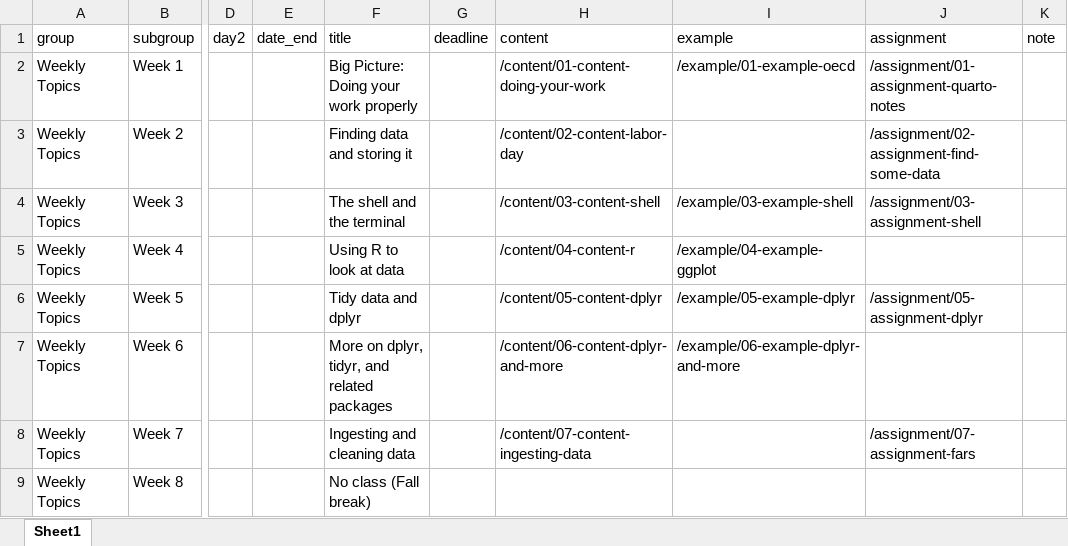
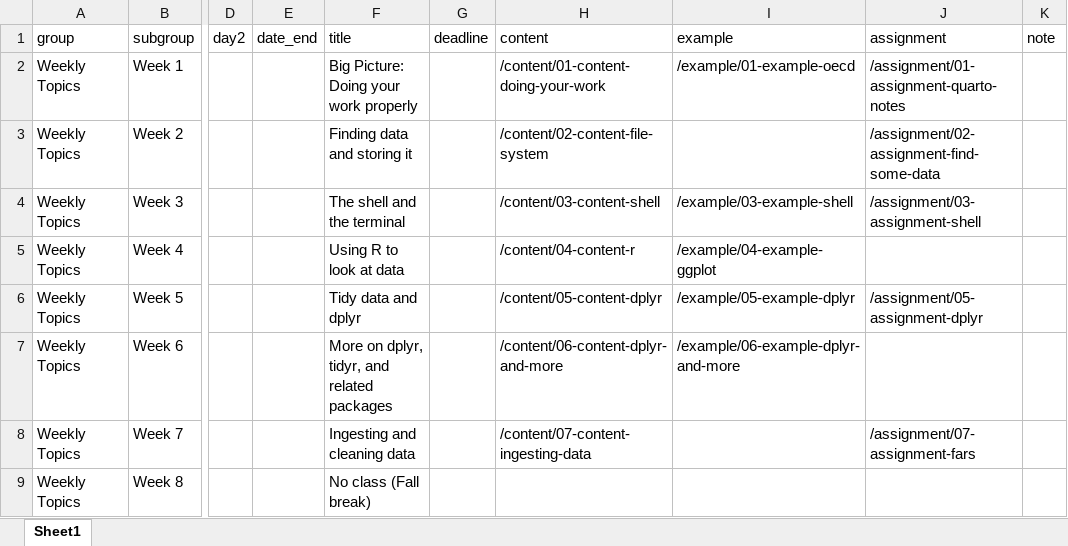
Before and after one commit to kjhealy/mptc, an Excel workbook: data/schedule.xlsx, sheet Sheet1, drawn as a sheet; only a part is shown, gaps mark what is left out; values as stored, in another font and other column widths than the file's, no borders; the diff names each change by its address in the sheet, - before the commit and + after, or states it on an @@ line.

```diff
--- a/data/schedule.xlsx (sheet Sheet1)
+++ b/data/schedule.xlsx (sheet Sheet1)
-H3 (content): /content/02-content-labor-day
+H3 (content): /content/02-content-file-system
```
Also changed, not shown: 32 other files.
